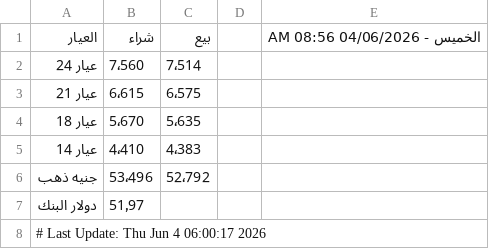
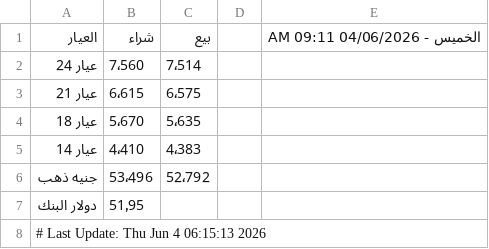
Before and after one commit to abodaapp-hash/sheet-fetcher, a CSV file: data/latest.csv, drawn as a sheet.

```diff
--- a/data/latest.csv
+++ b/data/latest.csv
@@ -1,2 +1,2 @@
-العيار,شراء,بيع,,الخميس - 04/06/2026 08:56 AM
+العيار,شراء,بيع,,الخميس - 04/06/2026 09:11 AM
 عيار 24 ,7٬560,7٬514,,
@@ -6,3 +6,3 @@
 جنيه ذهب,53٬496,52٬792,,
-دولار البنك,51٫97,,,
-# Last Update: Thu Jun  4 06:00:17 2026
+دولار البنك,51٫95,,,
+# Last Update: Thu Jun  4 06:15:13 2026
```
